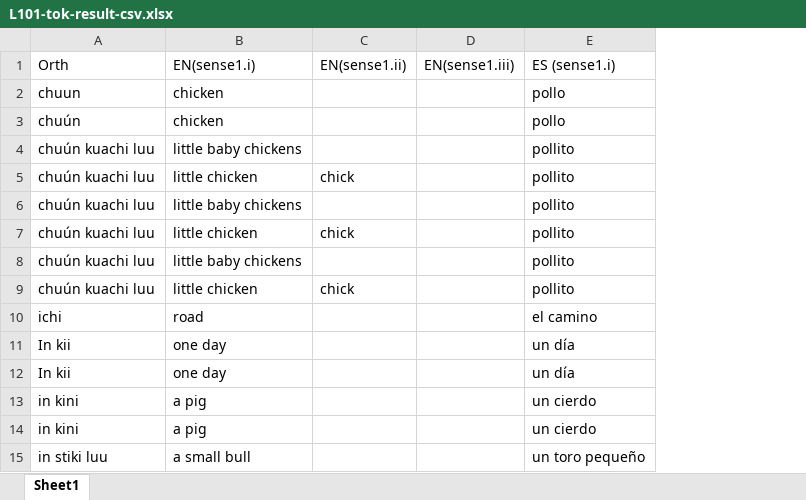
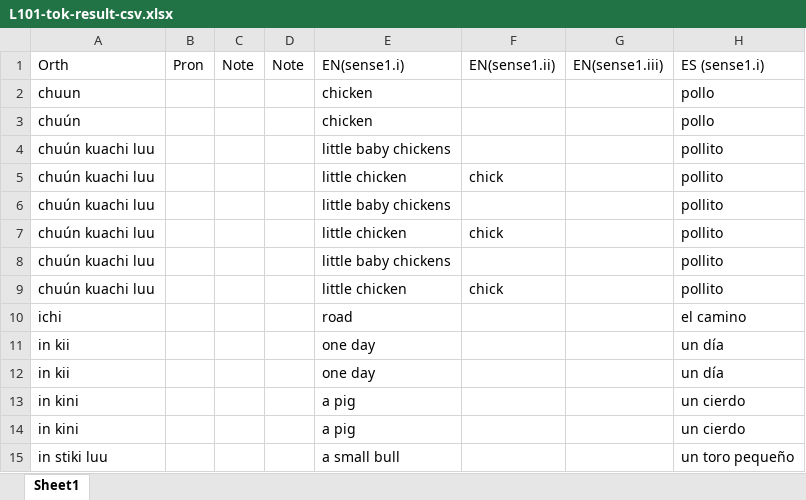
Before and after one commit to iljackb/Mixtepec_Mixtec, an Excel workbook: exports/L101-tok-result-csv.xlsx, sheet Sheet1, drawn as a sheet; only a part is shown; values as stored, in another font and other column widths than the file's, no cell formats; the diff covers the shown part only; the diff names each change by its address in the sheet, - before the commit and + after, or states it on an @@ line.

```diff
--- a/exports/L101-tok-result-csv.xlsx (sheet Sheet1)
+++ b/exports/L101-tok-result-csv.xlsx (sheet Sheet1)
+column B (Pron), empty
+column C (Note), empty
+column D (Note), empty
-A11:A12 (Orth): In kii
+A11:A12 (Orth): in kii
```
Also changed, not shown: 1 added row, 31 removed rows and 7 edited cells elsewhere in this sheet, cell formats, exports/L102-tok-result-csv.xlsx, 10 other files.
